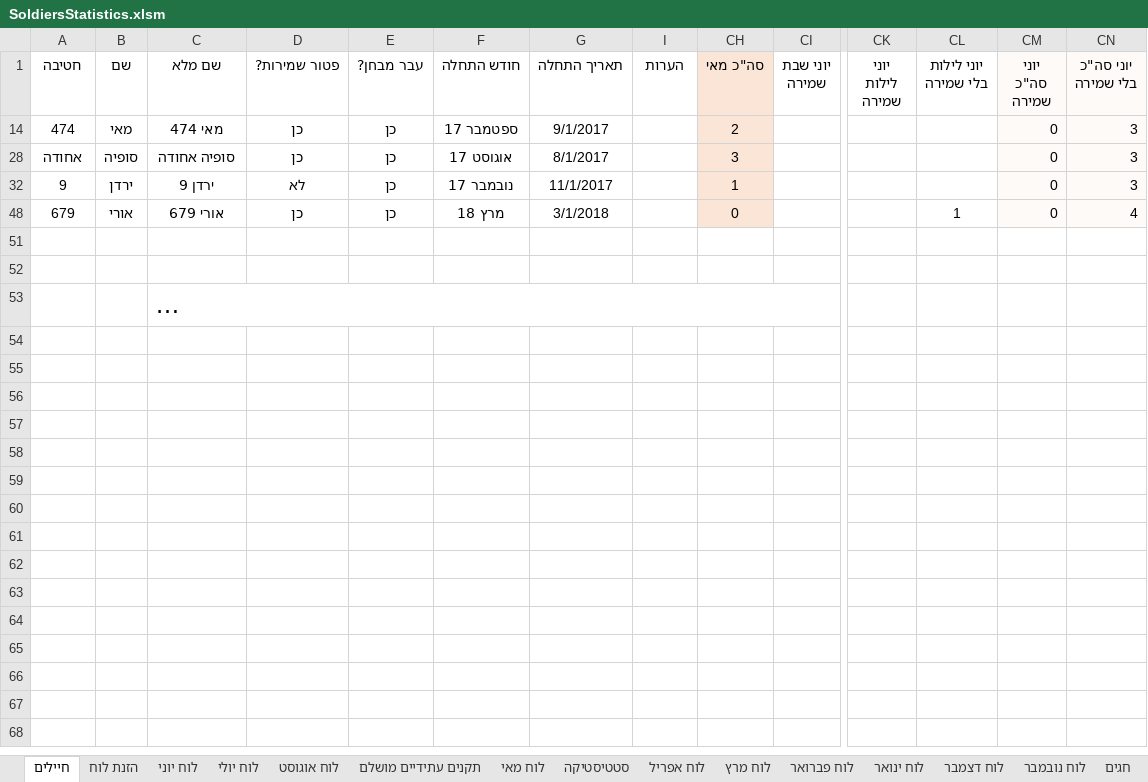
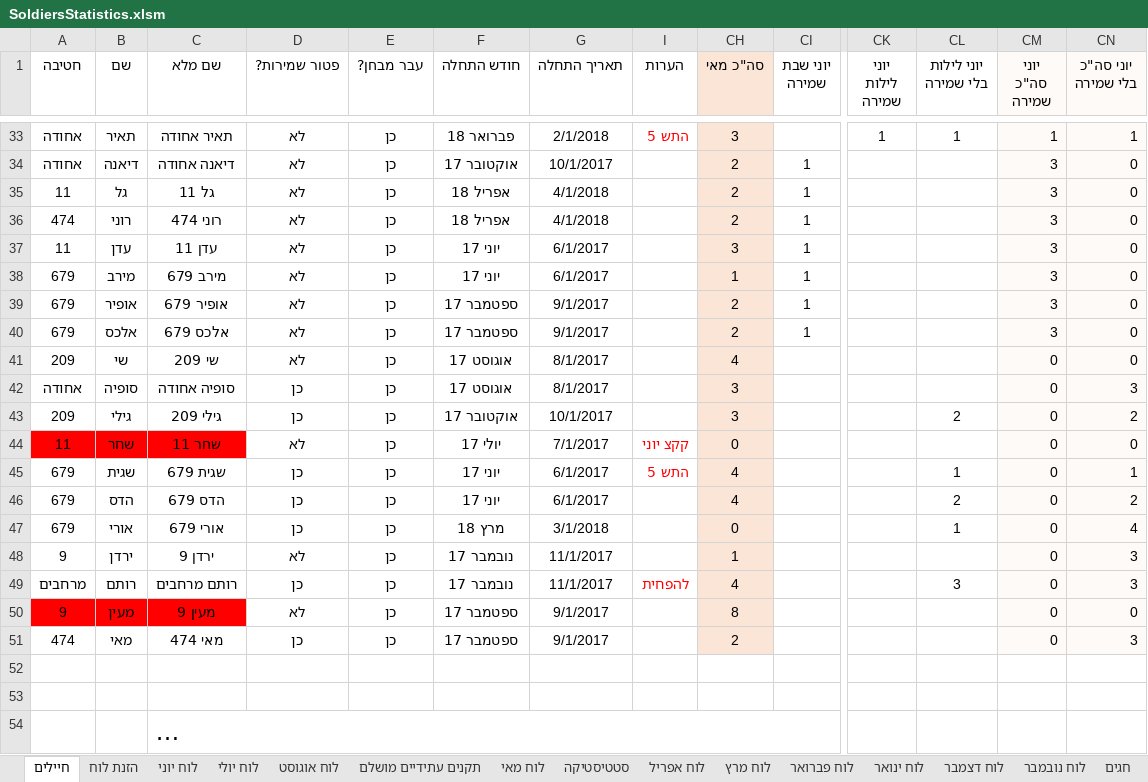
Before and after one commit to YuvalAlf/Duty-Table, an Excel workbook: SoldiersStatistics.xlsm, sheet חיילים, drawn as a sheet; only a part is shown, gaps mark what is left out; long unchanged cells end in …; values as stored, in another font and other column widths than the file's, no borders; conditional formats not drawn; rows hold the shown columns only; the diff covers the shown part only; the diff names each change by its address in the sheet, - before the commit and + after, or states it on an @@ line.

Commit message:
June Duty Table is READY

```diff
--- a/SoldiersStatistics.xlsm (sheet חיילים)
+++ b/SoldiersStatistics.xlsm (sheet חיילים)
@@ row 33 unhidden: אחודה | תאיר | תאיר אחודה | לא | כן | פברואר 18 | 2/1/2018 | התש 5 | 3 |  | 1 | 1 | 1 | 1 @@
@@ row 34 unhidden: אחודה | דיאנה | דיאנה אחודה | לא | כן | אוקטובר 17 | 10/1/2017 |  | 2 | 1 |  |  | 3 | 0 @@
@@ row 35 unhidden: 11 | גל | גל 11 | לא | כן | אפריל 18 | 4/1/2018 |  | 2 | 1 |  |  | 3 | 0 @@
@@ row 36 unhidden: 474 | רוני | רוני 474 | לא | כן | אפריל 18 | 4/1/2018 |  | 2 | 1 |  |  | 3 | 0 @@
@@ row 37 unhidden: 11 | עדן | עדן 11 | לא | כן | יוני 17 | 6/1/2017 |  | 3 | 1 |  |  | 3 | 0 @@
@@ row 38 unhidden: 679 | מירב | מירב 679 | לא | כן | יוני 17 | 6/1/2017 |  | 1 | 1 |  |  | 3 | 0 @@
@@ row 39 unhidden: 679 | אופיר | אופיר 679 | לא | כן | ספטמבר 17 | 9/1/2017 |  | 2 | 1 |  |  | 3 | 0 @@
@@ row 40 unhidden: 679 | אלכס | אלכס 679 | לא | כן | ספטמבר 17 | 9/1/2017 |  | 2 | 1 |  |  | 3 | 0 @@
@@ row 41 unhidden: 209 | שי | שי 209 | לא | כן | אוגוסט 17 | 8/1/2017 |  | 4 |  |  |  | 0 | 0 @@
@@ row 28 moved to row 42: אחודה @@
@@ row 43 unhidden: 209 | גילי | גילי 209 | כן | כן | אוקטובר 17 | 10/1/2017 |  | 3 |  |  | 2 | 0 | 2 @@
@@ row 44 unhidden: 11 | שחר | שחר 11 | לא | כן | יולי 17 | 7/1/2017 | קקצ יוני | 0 |  |  |  | 0 | 0 @@
@@ row 45 unhidden: 679 | שגית | שגית 679 | כן | כן | יוני 17 | 6/1/2017 | התש 5 | 4 |  |  | 1 | 0 | 1 @@
@@ row 46 unhidden: 679 | הדס | הדס 679 | כן | כן | יוני 17 | 6/1/2017 |  | 4 |  |  | 2 | 0 | 2 @@
@@ row 48 moved to row 47: 679 @@
@@ row 32 moved to row 48: 9 @@
@@ row 49 unhidden: מרחבים | רותם | רותם מרחבים | כן | כן | נובמבר 17 | 11/1/2017 | להפחית | 4 |  |  | 3 | 0 | 3 @@
@@ row 50 unhidden: 9 | מעין | מעין 9 | לא | כן | ספטמבר 17 | 9/1/2017 |  | 8 |  |  |  | 0 | 0 @@
```
Also changed, not shown: 4 added rows and 27 hidden or unhidden rows elsewhere in this sheet, sheet לוח יוני, sheet סטטיסטיקה, formulas that keep their value, hidden cells.
